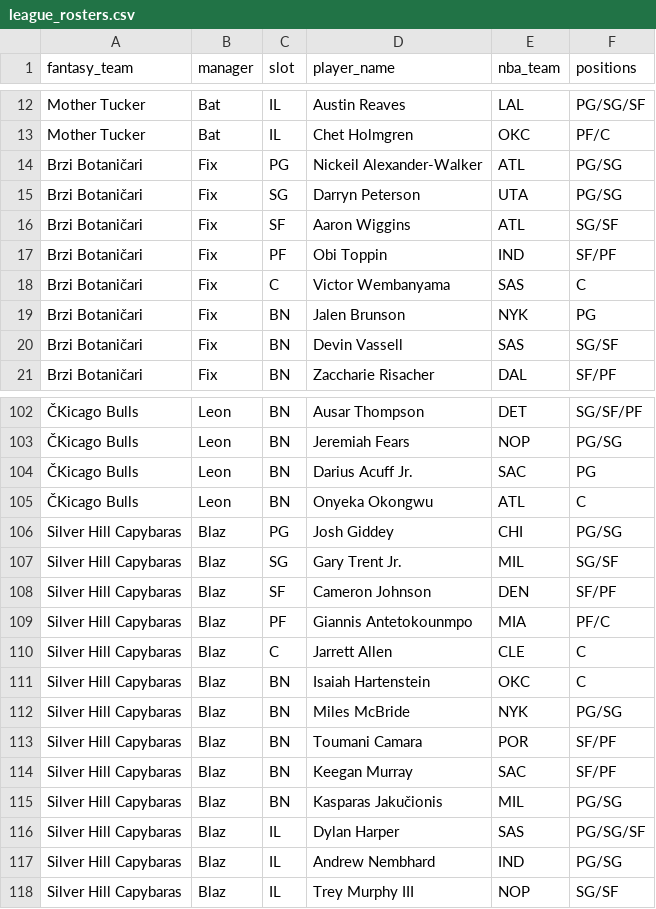
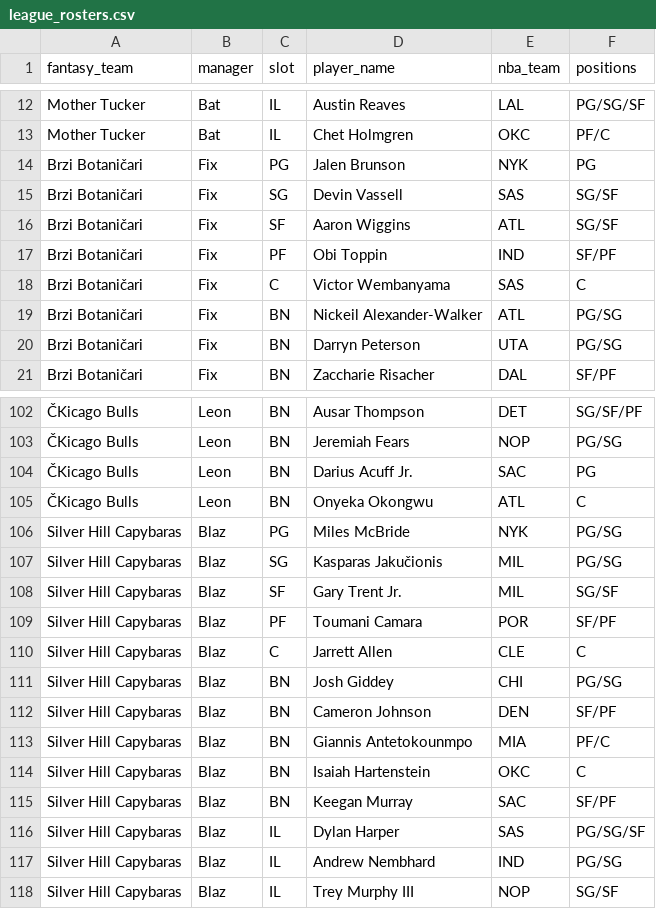
Before and after one commit to chamberneezy/fantasy, a CSV file: data/season/league_rosters.csv, drawn as a sheet; only a part is shown, gaps mark what is left out; removed rows and columns are numbered as before the commit, all else as after; the diff names each change by its address in the sheet, - before the commit and + after, or states it on an @@ line.

```diff
--- a/data/season/league_rosters.csv
+++ b/data/season/league_rosters.csv
-D14 (player_name): Nickeil Alexander-Walker
+D14 (player_name): Jalen Brunson
-E14 (nba_team): ATL
+E14 (nba_team): NYK
-F14 (positions): PG/SG
+F14 (positions): PG
-D15 (player_name): Darryn Peterson
+D15 (player_name): Devin Vassell
-E15 (nba_team): UTA
+E15 (nba_team): SAS
-F15 (positions): PG/SG
+F15 (positions): SG/SF
-D19 (player_name): Jalen Brunson
+D19 (player_name): Nickeil Alexander-Walker
-E19 (nba_team): NYK
+E19 (nba_team): ATL
-F19 (positions): PG
+F19 (positions): PG/SG
-D20 (player_name): Devin Vassell
+D20 (player_name): Darryn Peterson
-E20 (nba_team): SAS
+E20 (nba_team): UTA
-F20 (positions): SG/SF
+F20 (positions): PG/SG
-D106 (player_name): Josh Giddey
+D106 (player_name): Miles McBride
-E106 (nba_team): CHI
+E106 (nba_team): NYK
-D107 (player_name): Gary Trent Jr.
+D107 (player_name): Kasparas Jakučionis
-F107 (positions): SG/SF
+F107 (positions): PG/SG
-D108 (player_name): Cameron Johnson
+D108 (player_name): Gary Trent Jr.
-E108 (nba_team): DEN
+E108 (nba_team): MIL
-F108 (positions): SF/PF
+F108 (positions): SG/SF
-D109 (player_name): Giannis Antetokounmpo
+D109 (player_name): Toumani Camara
-E109 (nba_team): MIA
+E109 (nba_team): POR
-F109 (positions): PF/C
+F109 (positions): SF/PF
+row 111: Silver Hill Capybaras | Blaz | BN | Josh Giddey | CHI | PG/SG
+row 112: Silver Hill Capybaras | Blaz | BN | Cameron Johnson | DEN | SF/PF
+row 113: Silver Hill Capybaras | Blaz | BN | Giannis Antetokounmpo | MIA | PF/C
-row 112: Silver Hill Capybaras | Blaz | BN | Miles McBride | NYK | PG/SG
-row 113: Silver Hill Capybaras | Blaz | BN | Toumani Camara | POR | SF/PF
-row 115: Silver Hill Capybaras | Blaz | BN | Kasparas Jakučionis | MIL | PG/SG
```
Also changed, not shown: data/season/free_agents.csv.
